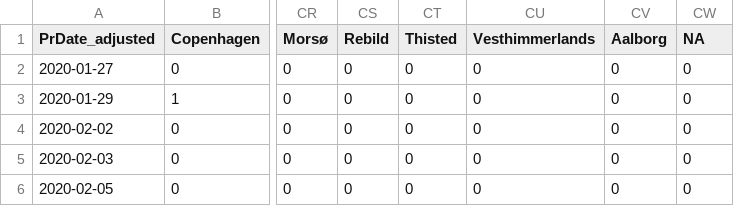
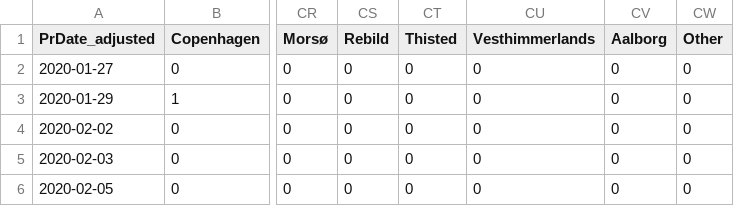
Before and after one commit to pipaluk5/dataVis, a CSV file: exercises/ws02/covid/Municipality_tested_persons_time_series.csv, drawn as a sheet; only a part is shown, gaps mark what is left out; the diff names each change by its address in the sheet, - before the commit and + after, or states it on an @@ line.

Commit message:
changes to covid script

```diff
--- a/exercises/ws02/covid/Municipality_tested_persons_time_series.csv
+++ b/exercises/ws02/covid/Municipality_tested_persons_time_series.csv
-CW1: NA
+CW1: Other
```
Also changed, not shown: 7 other files.
